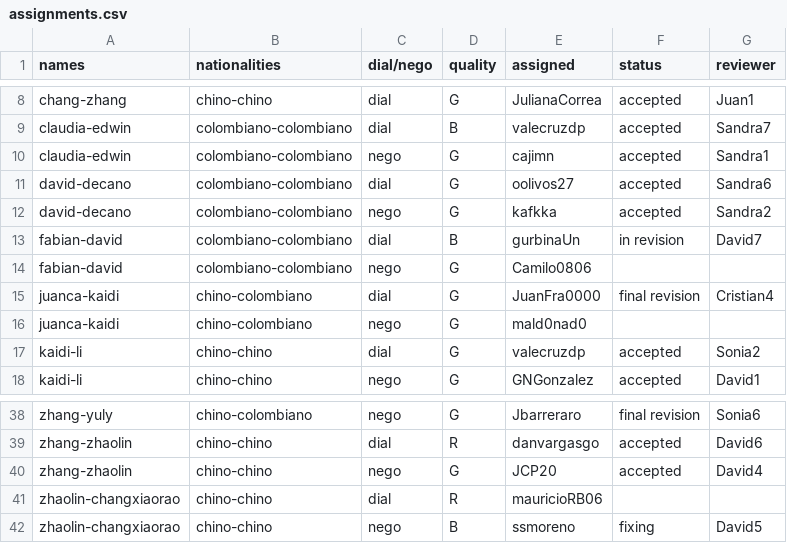
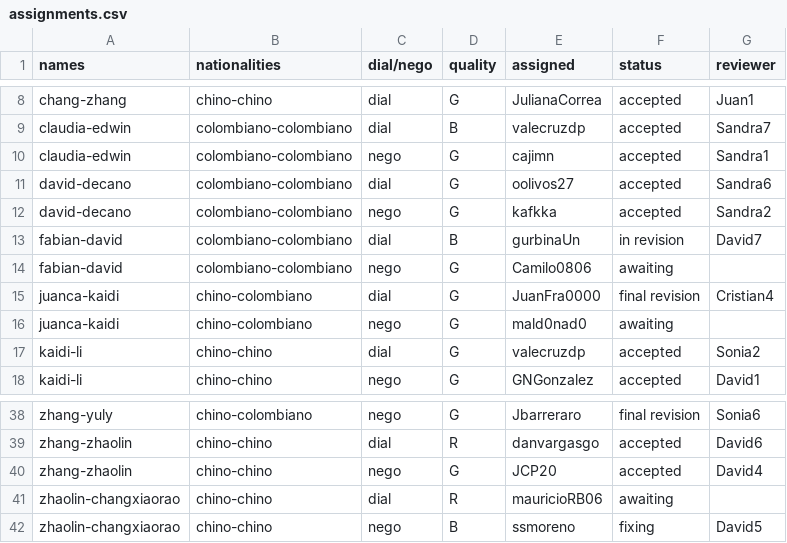
Before and after one commit to asdruelnir/Allignment, a CSV file: assignments.csv, drawn as a sheet; only a part is shown, gaps mark what is left out.

Commit message:
Update assignments.csv

```diff
--- a/assignments.csv
+++ b/assignments.csv
@@ -13,5 +13,5 @@ david-decano,colombiano-colombiano,nego,G,kafkka,accepted,Sandra2
 fabian-david,colombiano-colombiano,dial,B,gurbinaUn,in revision,David7
-fabian-david,colombiano-colombiano,nego,G,Camilo0806,,
+fabian-david,colombiano-colombiano,nego,G,Camilo0806,awaiting,
 juanca-kaidi,chino-colombiano,dial,G,JuanFra0000,final revision,Cristian4
-juanca-kaidi,chino-colombiano,nego,G,mald0nad0 ,,
+juanca-kaidi,chino-colombiano,nego,G,mald0nad0,awaiting,
 kaidi-li,chino-chino,dial,G,valecruzdp,accepted,Sonia2
@@ -40,3 +40,3 @@ zhang-zhaolin,chino-chino,dial,R,danvargasgo,accepted,David6
 zhang-zhaolin,chino-chino,nego,G,JCP20,accepted,David4
-zhaolin-changxiaorao,chino-chino,dial,R,mauricioRB06,,
+zhaolin-changxiaorao,chino-chino,dial,R,mauricioRB06,awaiting,
 zhaolin-changxiaorao,chino-chino,nego,B,ssmoreno,fixing,David5
```
